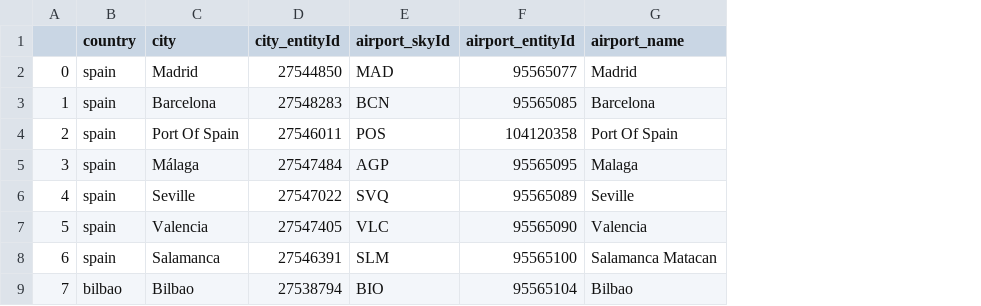
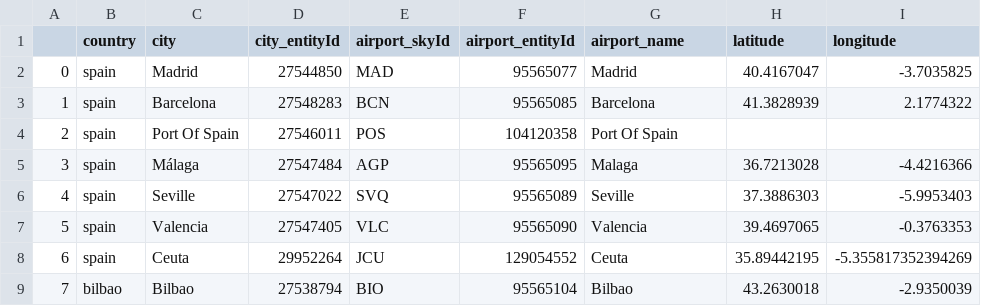
Before and after one commit to MiguelLopezVirues/travel_planner, a CSV file: data/airport_codes/countries_airports.csv, drawn as a sheet; the diff names each change by its address in the sheet, - before the commit and + after, or states it on an @@ line.

Commit message:
Data subida a bdd

```diff
--- a/data/airport_codes/countries_airports.csv
+++ b/data/airport_codes/countries_airports.csv
+column H (latitude), rows 2-9: 40.4167047 | 41.3828939 |  | 36.7213028 | 37.3886303 | 39.4697065 | 35.89442195 | 43.2630018
+column I (longitude), rows 2-9: -3.7035825 | 2.1774322 |  | -4.4216366 | -5.9953403 | -0.3763353 | -5.355817352394269 | -2.9350039
-C8 (city): Salamanca
+C8 (city): Ceuta
-D8 (city_entityId): 27546391
+D8 (city_entityId): 29952264
-E8 (airport_skyId): SLM
+E8 (airport_skyId): JCU
-F8 (airport_entityId): 95565100
+F8 (airport_entityId): 129054552
-G8 (airport_name): Salamanca Matacan
+G8 (airport_name): Ceuta
```
Also changed, not shown: 30 other files.
